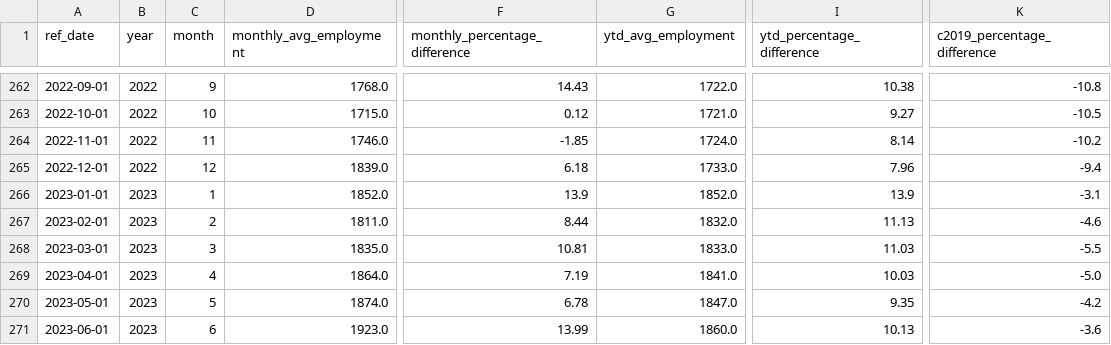
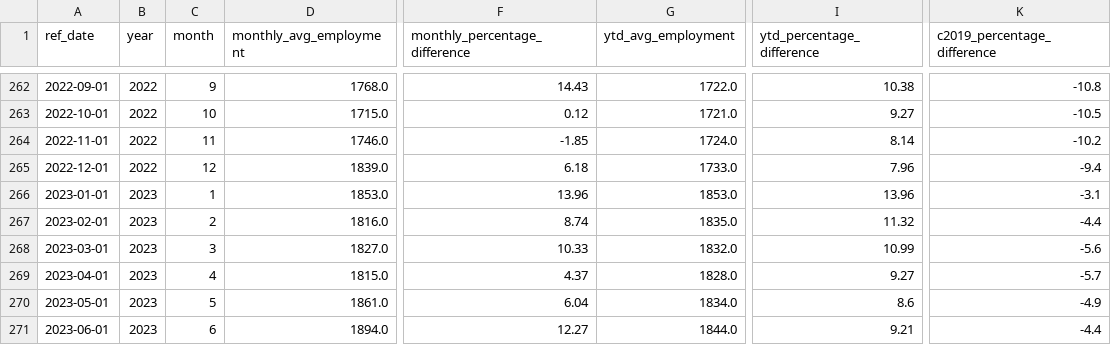
Before and after one commit to ytgov/tourism-indicators, a CSV file: data/vw_kpi_economic_accommodation_and_food_employment.csv, drawn as a sheet; only a part is shown, gaps mark what is left out; the diff covers the shown part only; the diff names each change by its address in the sheet, - before the commit and + after, or states it on an @@ line.

```diff
--- a/data/vw_kpi_economic_accommodation_and_food_employment.csv
+++ b/data/vw_kpi_economic_accommodation_and_food_employment.csv
-D266 (monthly_avg_employment): 1852.0
+D266 (monthly_avg_employment): 1853.0
-F266 (monthly_percentage_difference): 13.9
+F266 (monthly_percentage_difference): 13.96
-G266 (ytd_avg_employment): 1852.0
+G266 (ytd_avg_employment): 1853.0
-I266 (ytd_percentage_difference): 13.9
+I266 (ytd_percentage_difference): 13.96
-D267 (monthly_avg_employment): 1811.0
+D267 (monthly_avg_employment): 1816.0
-F267 (monthly_percentage_difference): 8.44
+F267 (monthly_percentage_difference): 8.74
-G267 (ytd_avg_employment): 1832.0
+G267 (ytd_avg_employment): 1835.0
-I267 (ytd_percentage_difference): 11.13
+I267 (ytd_percentage_difference): 11.32
-K267 (c2019_percentage_difference): -4.6
+K267 (c2019_percentage_difference): -4.4
-D268 (monthly_avg_employment): 1835.0
+D268 (monthly_avg_employment): 1827.0
-F268 (monthly_percentage_difference): 10.81
+F268 (monthly_percentage_difference): 10.33
-G268 (ytd_avg_employment): 1833.0
+G268 (ytd_avg_employment): 1832.0
-I268 (ytd_percentage_difference): 11.03
+I268 (ytd_percentage_difference): 10.99
-K268 (c2019_percentage_difference): -5.5
+K268 (c2019_percentage_difference): -5.6
-D269 (monthly_avg_employment): 1864.0
+D269 (monthly_avg_employment): 1815.0
-F269 (monthly_percentage_difference): 7.19
+F269 (monthly_percentage_difference): 4.37
-G269 (ytd_avg_employment): 1841.0
+G269 (ytd_avg_employment): 1828.0
-I269 (ytd_percentage_difference): 10.03
+I269 (ytd_percentage_difference): 9.27
-K269 (c2019_percentage_difference): -5.0
+K269 (c2019_percentage_difference): -5.7
-D270 (monthly_avg_employment): 1874.0
+D270 (monthly_avg_employment): 1861.0
-F270 (monthly_percentage_difference): 6.78
+F270 (monthly_percentage_difference): 6.04
-G270 (ytd_avg_employment): 1847.0
+G270 (ytd_avg_employment): 1834.0
-I270 (ytd_percentage_difference): 9.35
+I270 (ytd_percentage_difference): 8.6
-K270 (c2019_percentage_difference): -4.2
+K270 (c2019_percentage_difference): -4.9
-D271 (monthly_avg_employment): 1923.0
+D271 (monthly_avg_employment): 1894.0
-F271 (monthly_percentage_difference): 13.99
+F271 (monthly_percentage_difference): 12.27
-G271 (ytd_avg_employment): 1860.0
+G271 (ytd_avg_employment): 1844.0
-I271 (ytd_percentage_difference): 10.13
+I271 (ytd_percentage_difference): 9.21
-K271 (c2019_percentage_difference): -3.6
+K271 (c2019_percentage_difference): -4.4
```
Also changed, not shown: 1 added row and 110 edited cells elsewhere in this file, data/vw_etl_data_status.csv, data/vw_kpi_cboc_consumer_confidence.csv, 30 other files.
